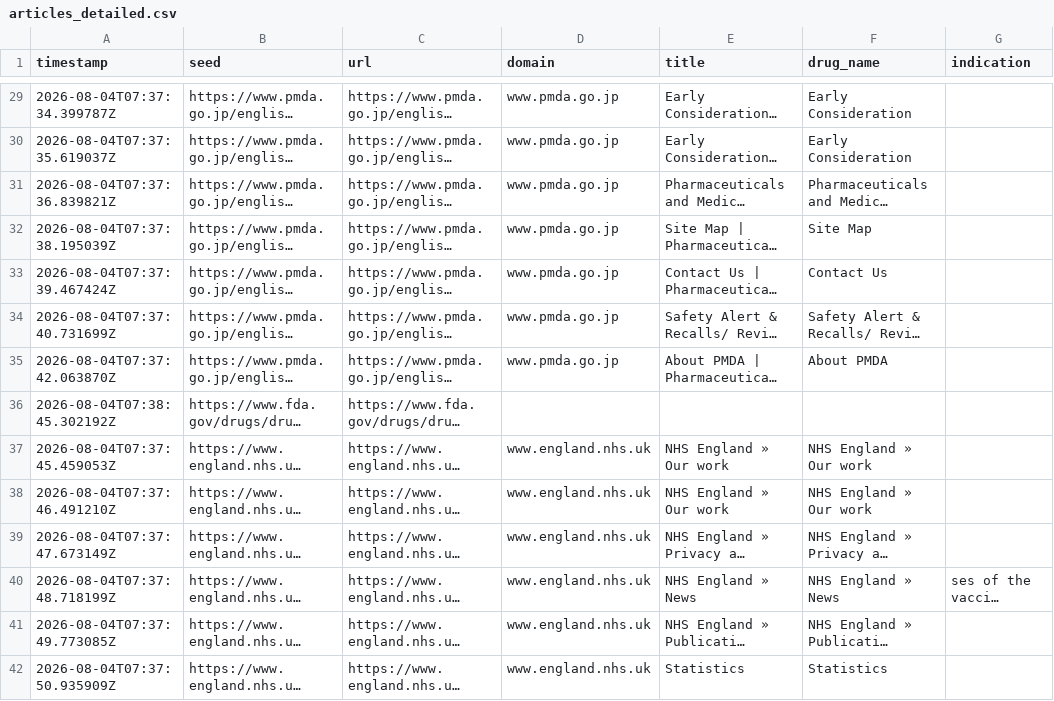
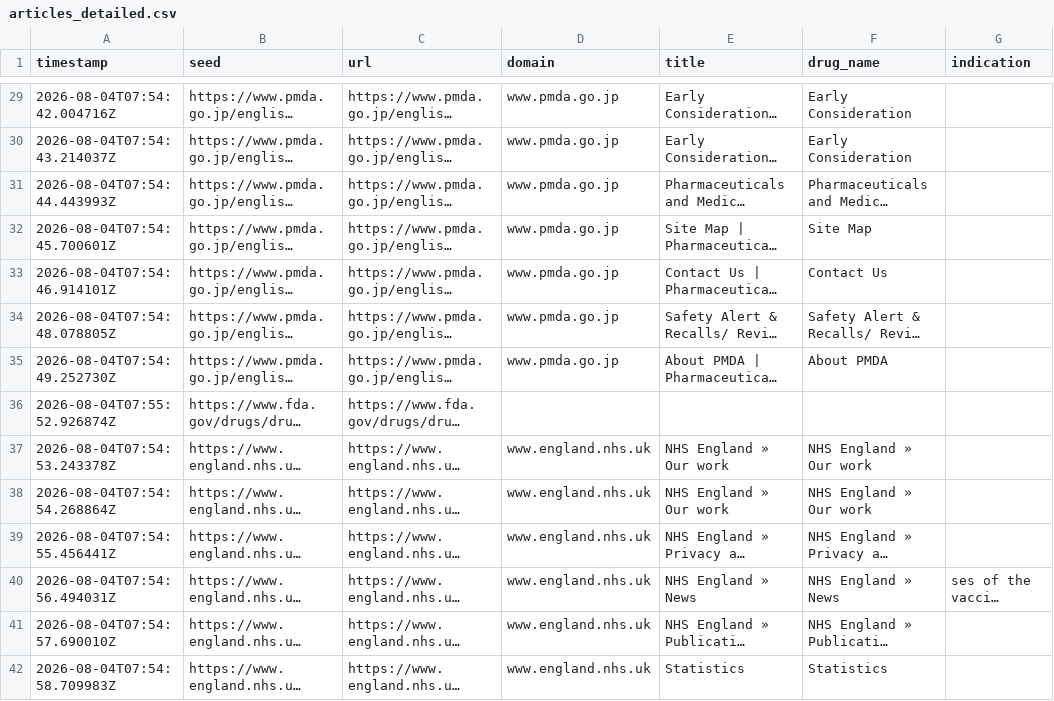
Before and after one commit to r810701/New-trend, a CSV file: data/articles_detailed.csv, drawn as a sheet; only a part is shown, gaps mark what is left out; long unchanged cells end in …; the diff covers the shown part only; the diff names each change by its address in the sheet, - before the commit and + after, or states it on an @@ line.

```diff
--- a/data/articles_detailed.csv
+++ b/data/articles_detailed.csv
-A29 (timestamp): 2026-08-04T07:37:34.399787Z
+A29 (timestamp): 2026-08-04T07:54:42.004716Z
-A30 (timestamp): 2026-08-04T07:37:35.619037Z
+A30 (timestamp): 2026-08-04T07:54:43.214037Z
-A31 (timestamp): 2026-08-04T07:37:36.839821Z
+A31 (timestamp): 2026-08-04T07:54:44.443993Z
-A32 (timestamp): 2026-08-04T07:37:38.195039Z
+A32 (timestamp): 2026-08-04T07:54:45.700601Z
-A33 (timestamp): 2026-08-04T07:37:39.467424Z
+A33 (timestamp): 2026-08-04T07:54:46.914101Z
-A34 (timestamp): 2026-08-04T07:37:40.731699Z
+A34 (timestamp): 2026-08-04T07:54:48.078805Z
-A35 (timestamp): 2026-08-04T07:37:42.063870Z
+A35 (timestamp): 2026-08-04T07:54:49.252730Z
-A36 (timestamp): 2026-08-04T07:38:45.302192Z
+A36 (timestamp): 2026-08-04T07:55:52.926874Z
-A37 (timestamp): 2026-08-04T07:37:45.459053Z
+A37 (timestamp): 2026-08-04T07:54:53.243378Z
-A38 (timestamp): 2026-08-04T07:37:46.491210Z
+A38 (timestamp): 2026-08-04T07:54:54.268864Z
-A39 (timestamp): 2026-08-04T07:37:47.673149Z
+A39 (timestamp): 2026-08-04T07:54:55.456441Z
-A40 (timestamp): 2026-08-04T07:37:48.718199Z
+A40 (timestamp): 2026-08-04T07:54:56.494031Z
-A41 (timestamp): 2026-08-04T07:37:49.773085Z
+A41 (timestamp): 2026-08-04T07:54:57.690010Z
-A42 (timestamp): 2026-08-04T07:37:50.935909Z
+A42 (timestamp): 2026-08-04T07:54:58.709983Z
```
Also changed, not shown: 56 edited cells elsewhere in this file.
